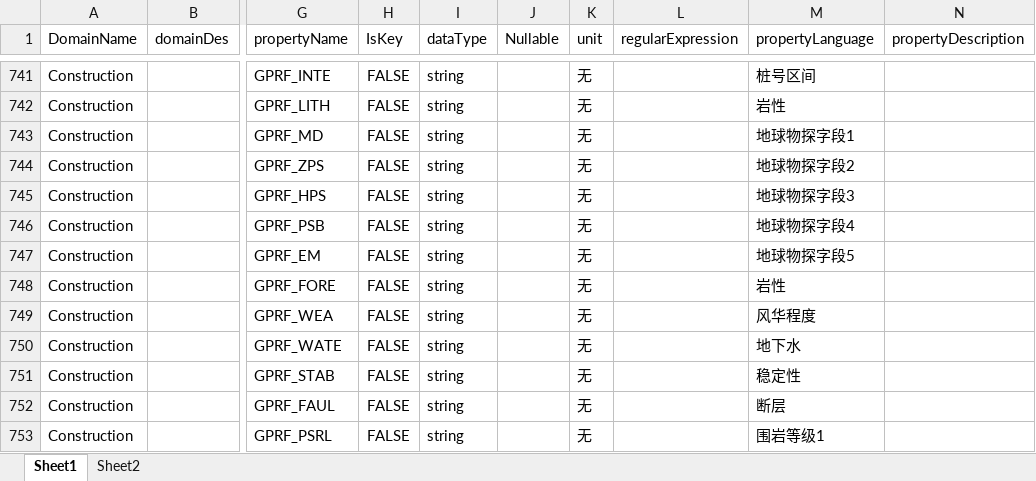
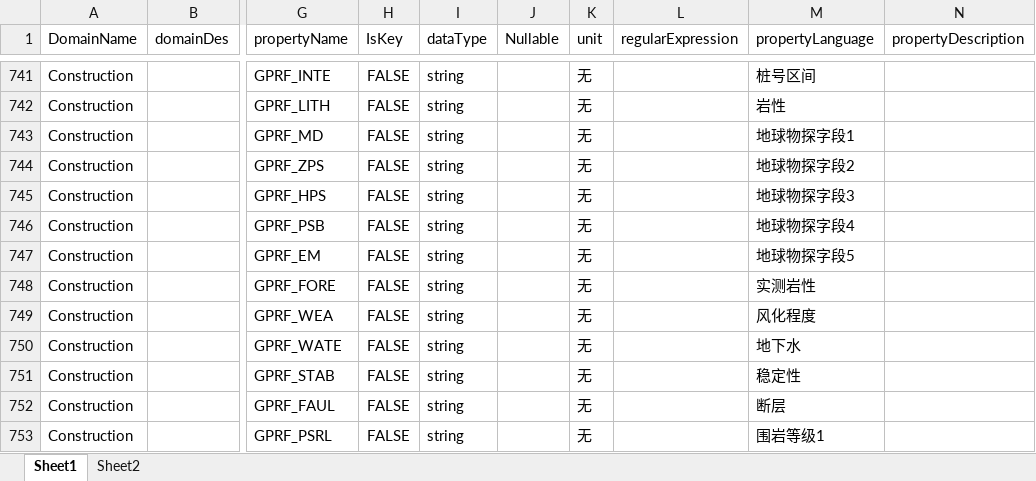
Before and after one commit to LingJiaxin/iS3DataManager, an Excel workbook: iS3_DataManager/iS3_DataManager/Standard/Structure.xlsx, sheet Sheet1, drawn as a sheet; only a part is shown, gaps mark what is left out; values as stored, in another font and other column widths than the file's, no borders; the diff names each change by its address in the sheet, - before the commit and + after, or states it on an @@ line.

```diff
--- a/iS3_DataManager/iS3_DataManager/Standard/Structure.xlsx (sheet Sheet1)
+++ b/iS3_DataManager/iS3_DataManager/Standard/Structure.xlsx (sheet Sheet1)
-M748 (propertyLanguage): 岩性
+M748 (propertyLanguage): 实测岩性
-M749 (propertyLanguage): 风华程度
+M749 (propertyLanguage): 风化程度
```
Also changed, not shown: 4 other files.
